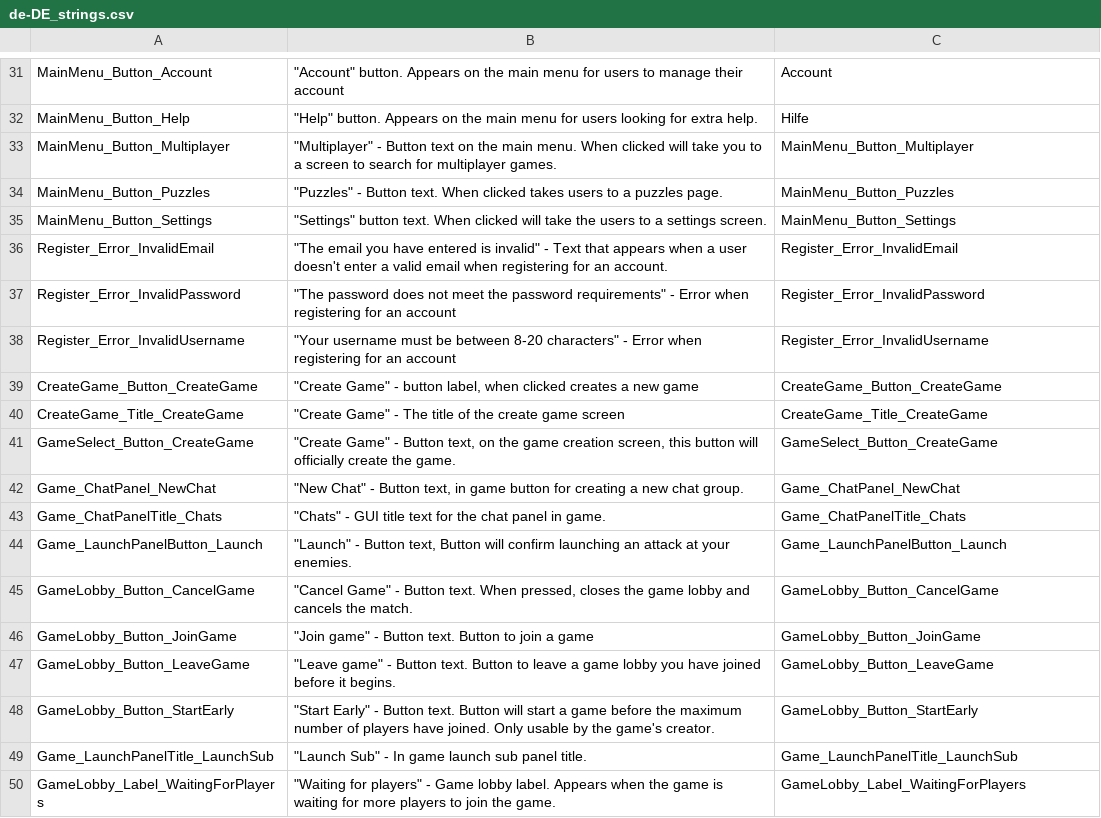
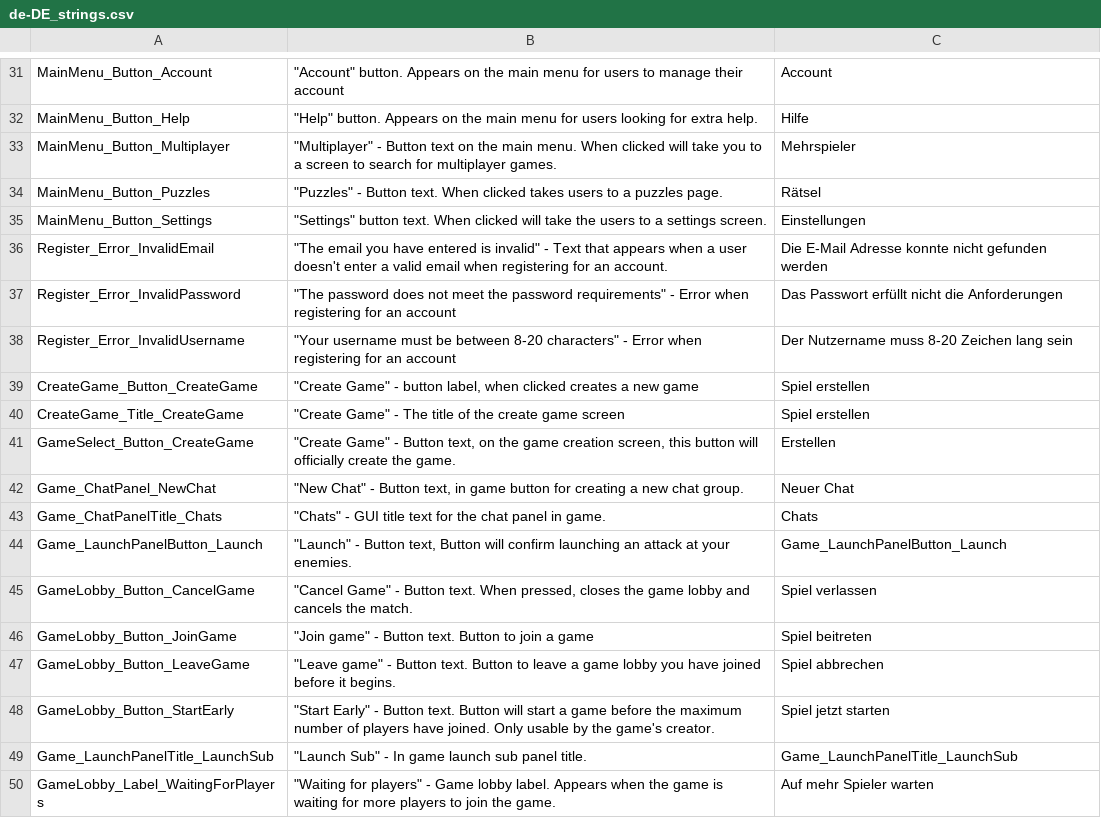
Before and after one commit to Subterfuge-Revived/Remake-Unity, a CSV file: Assets/lang/de-DE_strings.csv, drawn as a sheet; only a part is shown, gaps mark what is left out.

Commit message:
New translations strings.csv (German)

```diff
--- a/Assets/lang/de-DE_strings.csv
+++ b/Assets/lang/de-DE_strings.csv
@@ -32,19 +32,19 @@
 "MainMenu_Button_Help","""Help"" button. Appears on the main menu for users looking for extra help.","Hilfe"
-"MainMenu_Button_Multiplayer","""Multiplayer"" - Button text on the main menu. When clicked will take you to a screen to search for multiplayer games.","MainMenu_Button_Multiplayer"
-"MainMenu_Button_Puzzles","""Puzzles"" - Button text. When clicked takes users to a puzzles page.","MainMenu_Button_Puzzles"
-"MainMenu_Button_Settings","""Settings"" button text. When clicked will take the users to a settings screen.","MainMenu_Button_Settings"
-"Register_Error_InvalidEmail","""The email you have entered is invalid"" - Text that appears when a user doesn't enter a valid email when registering for an account.","Register_Error_InvalidEmail"
-"Register_Error_InvalidPassword","""The password does not meet the password requirements"" - Error when registering for an account","Register_Error_InvalidPassword"
-"Register_Error_InvalidUsername","""Your username must be between 8-20 characters"" - Error when registering for an account","Register_Error_InvalidUsername"
-"CreateGame_Button_CreateGame","""Create Game"" - button label, when clicked creates a new game","CreateGame_Button_CreateGame"
-"CreateGame_Title_CreateGame","""Create Game"" - The title of the create game screen","CreateGame_Title_CreateGame"
-"GameSelect_Button_CreateGame","""Create Game"" - Button text, on the game creation screen, this button will officially create the game.","GameSelect_Button_CreateGame"
-"Game_ChatPanel_NewChat","""New Chat"" - Button text, in game button for creating a new chat group.","Game_ChatPanel_NewChat"
-"Game_ChatPanelTitle_Chats","""Chats"" - GUI title text for the chat panel in game.","Game_ChatPanelTitle_Chats"
+"MainMenu_Button_Multiplayer","""Multiplayer"" - Button text on the main menu. When clicked will take you to a screen to search for multiplayer games.","Mehrspieler"
+"MainMenu_Button_Puzzles","""Puzzles"" - Button text. When clicked takes users to a puzzles page.","Rätsel"
+"MainMenu_Button_Settings","""Settings"" button text. When clicked will take the users to a settings screen.","Einstellungen"
+"Register_Error_InvalidEmail","""The email you have entered is invalid"" - Text that appears when a user doesn't enter a valid email when registering for an account.","Die E-Mail Adresse konnte nicht gefunden werden"
+"Register_Error_InvalidPassword","""The password does not meet the password requirements"" - Error when registering for an account","Das Passwort erfüllt nicht die Anforderungen"
+"Register_Error_InvalidUsername","""Your username must be between 8-20 characters"" - Error when registering for an account","Der Nutzername muss 8-20 Zeichen lang sein"
+"CreateGame_Button_CreateGame","""Create Game"" - button label, when clicked creates a new game","Spiel erstellen"
+"CreateGame_Title_CreateGame","""Create Game"" - The title of the create game screen","Spiel erstellen"
+"GameSelect_Button_CreateGame","""Create Game"" - Button text, on the game creation screen, this button will officially create the game.","Erstellen"
+"Game_ChatPanel_NewChat","""New Chat"" - Button text, in game button for creating a new chat group.","Neuer Chat"
+"Game_ChatPanelTitle_Chats","""Chats"" - GUI title text for the chat panel in game.","Chats"
 "Game_LaunchPanelButton_Launch","""Launch"" - Button text, Button will confirm launching an attack at your enemies.","Game_LaunchPanelButton_Launch"
-"GameLobby_Button_CancelGame","""Cancel Game"" - Button text. When pressed, closes the game lobby and cancels the match.","GameLobby_Button_CancelGame"
-"GameLobby_Button_JoinGame","""Join game"" - Button text. Button to join a game","GameLobby_Button_JoinGame"
-"GameLobby_Button_LeaveGame","""Leave game"" - Button text. Button to leave a game lobby you have joined before it begins.","GameLobby_Button_LeaveGame"
-"GameLobby_Button_StartEarly","""Start Early"" - Button text. Button will start a game before the maximum number of players have joined. Only usable by the game's creator.","GameLobby_Button_StartEarly"
+"GameLobby_Button_CancelGame","""Cancel Game"" - Button text. When pressed, closes the game lobby and cancels the match.","Spiel verlassen"
+"GameLobby_Button_JoinGame","""Join game"" - Button text. Button to join a game","Spiel beitreten"
+"GameLobby_Button_LeaveGame","""Leave game"" - Button text. Button to leave a game lobby you have joined before it begins.","Spiel abbrechen"
+"GameLobby_Button_StartEarly","""Start Early"" - Button text. Button will start a game before the maximum number of players have joined. Only usable by the game's creator.","Spiel jetzt starten"
 "Game_LaunchPanelTitle_LaunchSub","""Launch Sub"" - In game launch sub panel title.","Game_LaunchPanelTitle_LaunchSub"
-"GameLobby_Label_WaitingForPlayers","""Waiting for players"" - Game lobby label. Appears when the game is waiting for more players to join the game.","GameLobby_Label_WaitingForPlayers"
+"GameLobby_Label_WaitingForPlayers","""Waiting for players"" - Game lobby label. Appears when the game is waiting for more players to join the game.","Auf mehr Spieler warten"
```
